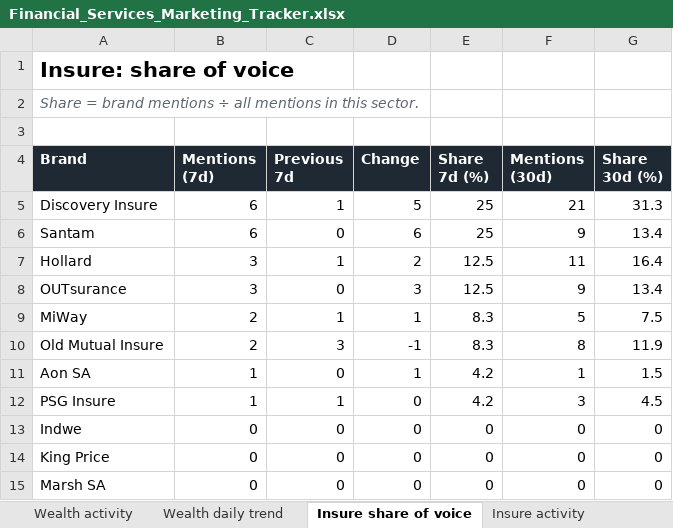
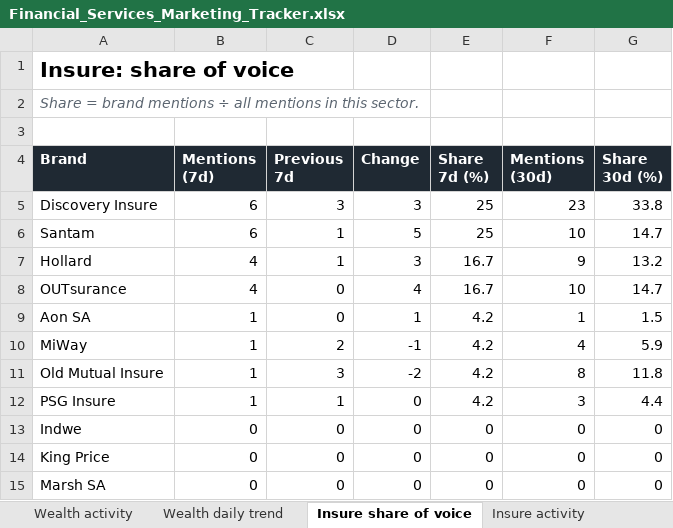
Before and after one commit to sheyaamh-bot/Financial-services-marketing-tracker, an Excel workbook: site/Financial_Services_Marketing_Tracker.xlsx, sheet Insure share of voice, drawn as a sheet; values as stored, in another font and other column widths than the file's, no borders; charts and pictures not drawn; removed rows and columns are numbered as before the commit, all else as after; the diff names each change by its address in the sheet, - before the commit and + after, or states it on an @@ line.

```diff
--- a/site/Financial_Services_Marketing_Tracker.xlsx (sheet Insure share of voice)
+++ b/site/Financial_Services_Marketing_Tracker.xlsx (sheet Insure share of voice)
-C5 (Previous 7d): 1
+C5 (Previous 7d): 3
-D5 (Change): 5
+D5 (Change): 3
-F5 (Mentions (30d)): 21
+F5 (Mentions (30d)): 23
-G5 (Share 30d (%)): 31.3
+G5 (Share 30d (%)): 33.8
-C6 (Previous 7d): 0
+C6 (Previous 7d): 1
-D6 (Change): 6
+D6 (Change): 5
-F6 (Mentions (30d)): 9
+F6 (Mentions (30d)): 10
-G6 (Share 30d (%)): 13.4
+G6 (Share 30d (%)): 14.7
-B7:B8 (Mentions (7d)): 3
+B7:B8 (Mentions (7d)): 4
-D7 (Change): 2
+D7 (Change): 3
-E7:E8 (Share 7d (%)): 12.5
+E7:E8 (Share 7d (%)): 16.7
-F7 (Mentions (30d)): 11
+F7 (Mentions (30d)): 9
-G7 (Share 30d (%)): 16.4
+G7 (Share 30d (%)): 13.2
-D8 (Change): 3
+D8 (Change): 4
-F8 (Mentions (30d)): 9
+F8 (Mentions (30d)): 10
-G8 (Share 30d (%)): 13.4
+G8 (Share 30d (%)): 14.7
-row 9: MiWay | 2 | 1 | 1 | 8.3 | 5 | 7.5
-row 10: Old Mutual Insure | 2 | 3 | -1 | 8.3 | 8 | 11.9
+row 10: MiWay | 1 | 2 | -1 | 4.2 | 4 | 5.9
+row 11: Old Mutual Insure | 1 | 3 | -2 | 4.2 | 8 | 11.8
-G12 (Share 30d (%)): 4.5
+G12 (Share 30d (%)): 4.4
```
Also changed, not shown: sheet Coverage log, sheet Wealth share of voice, sheet Top outlets, sheet Wealth daily trend, sheet Tone, sheet Wealth activity, 5 more sheets, 5 other files.
